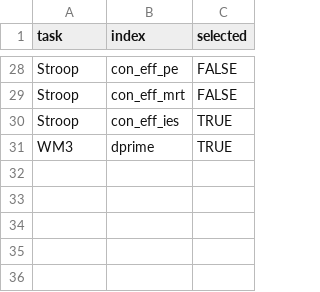
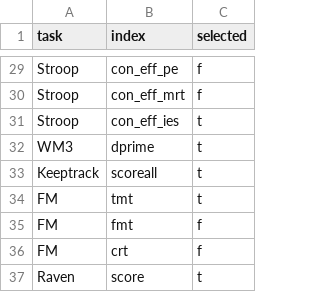
Before and after one commit to psychelzh/model-behav, a CSV file: config/task_indices.csv, drawn as a sheet; only a part is shown, gaps mark what is left out; addresses are those after the commit; the diff covers the shown part only; the diff names each change by its address in the sheet, - before the commit and + after, or states it on an @@ line.

```diff
--- a/config/task_indices.csv
+++ b/config/task_indices.csv
-C29:C30 (selected): FALSE
+C29:C30 (selected): f
-C31:C32 (selected): TRUE
+C31:C32 (selected): t
+row 33: Keeptrack | scoreall | t
+row 34: FM | tmt | t
+row 35: FM | fmt | f
+row 36: FM | crt | f
+row 37: Raven | score | t
```
Also changed, not shown: 1 added row and 26 edited cells elsewhere in this file, 1 other file.
